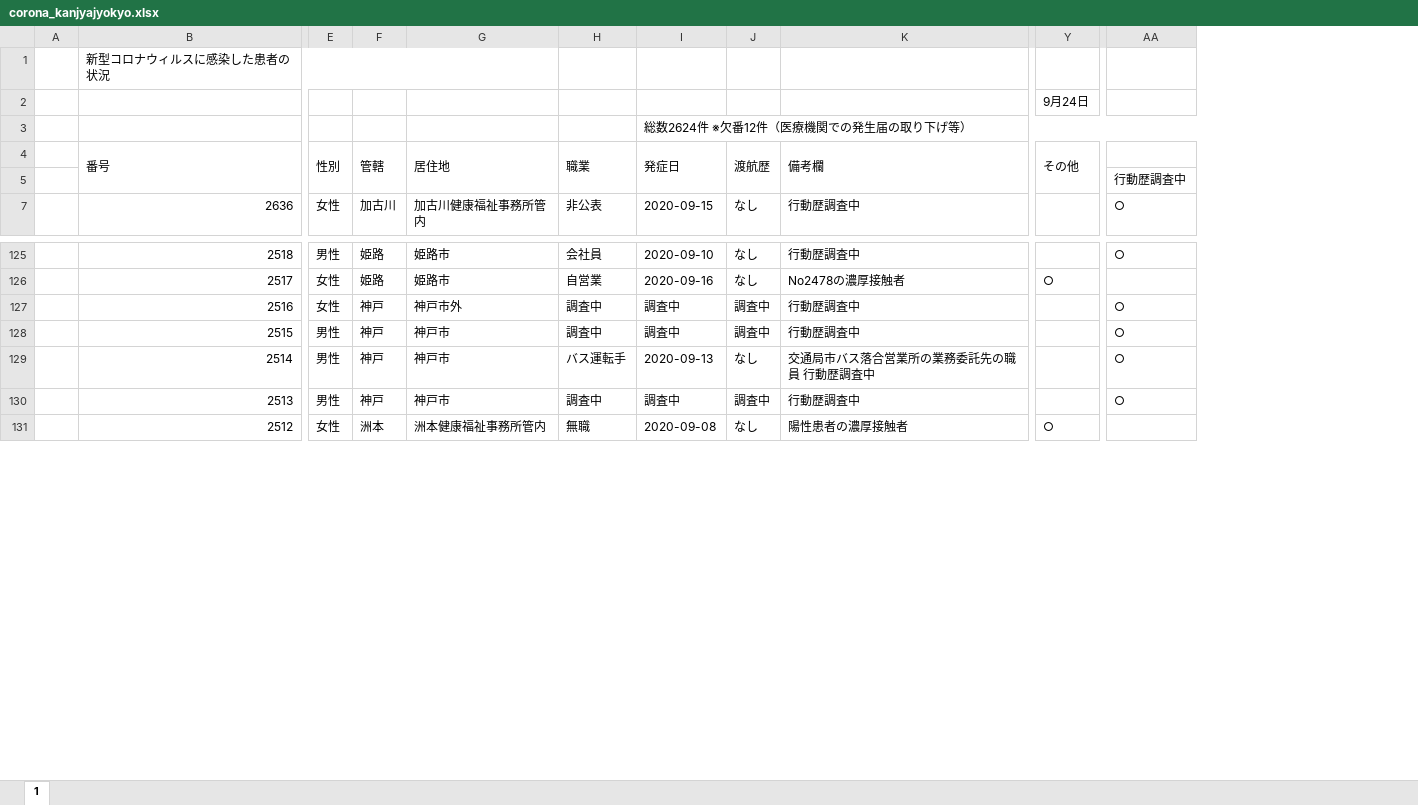
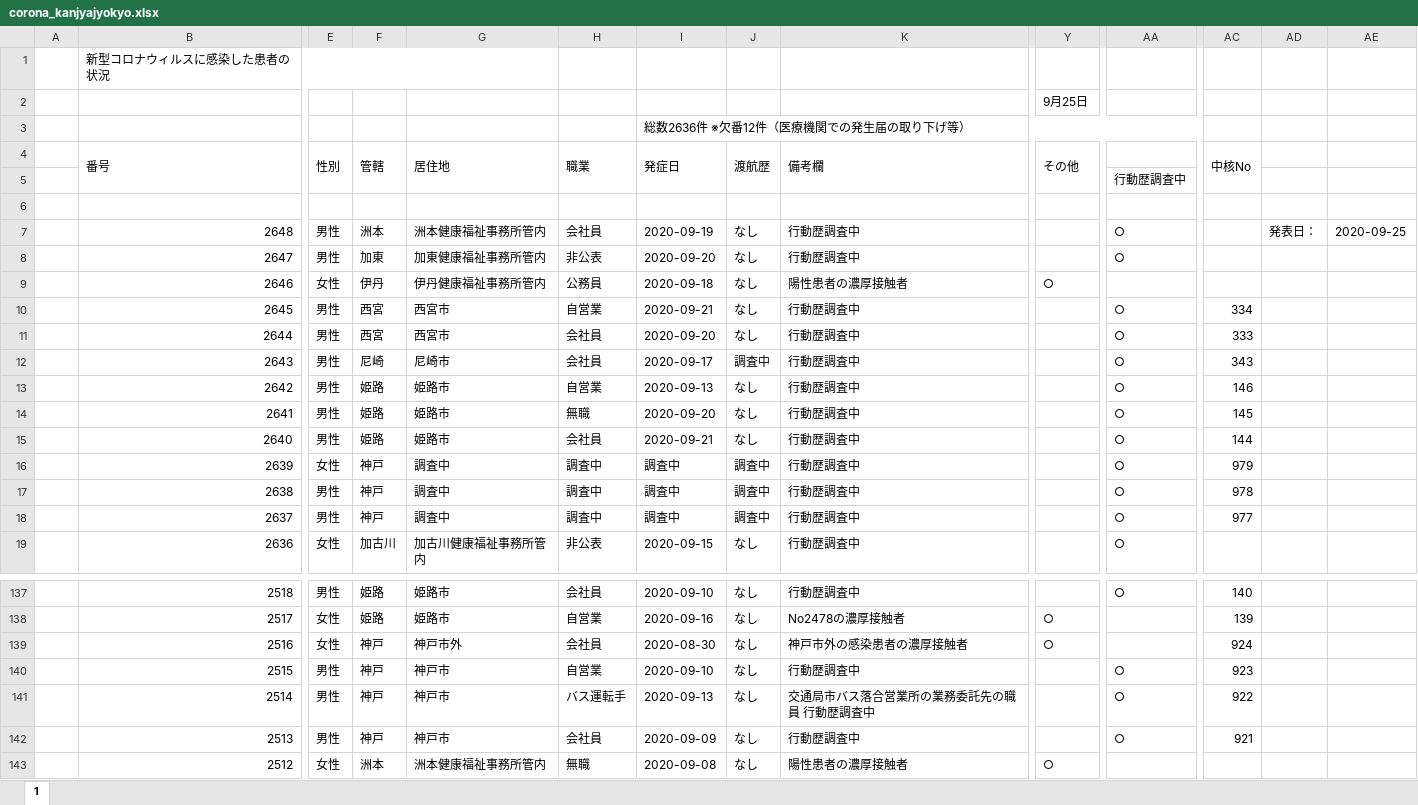
Before and after one commit to imabari/hyougo-covid19, an Excel workbook: corona_kanjyajyokyo.xlsx, sheet 1, drawn as a sheet; only a part is shown, gaps mark what is left out; values as stored, in another font and other column widths than the file's, no cell formats; charts and pictures and conditional formats not drawn; addresses are those after the commit; rows hold the shown columns only; the diff covers the shown part only; the diff names each change by its address in the sheet, - before the commit and + after, or states it on an @@ line.

```diff
--- a/corona_kanjyajyokyo.xlsx (sheet 1)
+++ b/corona_kanjyajyokyo.xlsx (sheet 1)
+column AC (中核No), rows 137-142: 140 | 139 | 924 | 923 | 922 | 921
+column AD, empty
+column AE, empty
-Y2 (その他): 9月24日
+Y2 (その他): 9月25日
-I3 (発症日): 総数2624件 ※欠番12件（医療機関での発生届の取り下げ等）
+I3 (発症日): 総数2636件 ※欠番12件（医療機関での発生届の取り下げ等）
+row 6: (empty)
+row 7:  | 2648 | 男性 | 洲本 | 洲本健康福祉事務所管内 | 会社員 | 2020-09-19 | なし | 行動歴調査中 |  | ○ |  | 発表日： | 2020-09-25
+row 8:  | 2647 | 男性 | 加東 | 加東健康福祉事務所管内 | 非公表 | 2020-09-20 | なし | 行動歴調査中 |  | ○
+row 9:  | 2646 | 女性 | 伊丹 | 伊丹健康福祉事務所管内 | 公務員 | 2020-09-18 | なし | 陽性患者の濃厚接触者 | ○
+row 10:  | 2645 | 男性 | 西宮 | 西宮市 | 自営業 | 2020-09-21 | なし | 行動歴調査中 |  | ○ | 334
+row 11:  | 2644 | 男性 | 西宮 | 西宮市 | 会社員 | 2020-09-20 | なし | 行動歴調査中 |  | ○ | 333
+row 12:  | 2643 | 男性 | 尼崎 | 尼崎市 | 会社員 | 2020-09-17 | 調査中 | 行動歴調査中 |  | ○ | 343
+row 13:  | 2642 | 男性 | 姫路 | 姫路市 | 自営業 | 2020-09-13 | なし | 行動歴調査中 |  | ○ | 146
+row 14:  | 2641 | 男性 | 姫路 | 姫路市 | 無職 | 2020-09-20 | なし | 行動歴調査中 |  | ○ | 145
+row 15:  | 2640 | 男性 | 姫路 | 姫路市 | 会社員 | 2020-09-21 | なし | 行動歴調査中 |  | ○ | 144
+row 16:  | 2639 | 女性 | 神戸 | 調査中 | 調査中 | 調査中 | 調査中 | 行動歴調査中 |  | ○ | 979
+row 17:  | 2638 | 男性 | 神戸 | 調査中 | 調査中 | 調査中 | 調査中 | 行動歴調査中 |  | ○ | 978
+row 18:  | 2637 | 男性 | 神戸 | 調査中 | 調査中 | 調査中 | 調査中 | 行動歴調査中 |  | ○ | 977
-H139 (職業): 調査中
+H139 (職業): 会社員
-I139 (発症日): 調査中
+I139 (発症日): 2020-08-30
-J139:J140 (渡航歴): 調査中
+J139:J140 (渡航歴): なし
-K139 (備考欄): 行動歴調査中
+K139 (備考欄): 神戸市外の感染患者の濃厚接触者
-Y139 (その他): (empty)
+Y139 (その他): ○
-AA139: ○
+AA139: (empty)
-H140 (職業): 調査中
+H140 (職業): 自営業
-I140 (発症日): 調査中
+I140 (発症日): 2020-09-10
-H142 (職業): 調査中
+H142 (職業): 会社員
-I142 (発症日): 調査中
+I142 (発症日): 2020-09-09
-J142 (渡航歴): 調査中
+J142 (渡航歴): なし
```
Also changed, not shown: 52 edited cells elsewhere in this sheet, cell formats, formulas that keep their value, charts or pictures, daily_kanja.xlsx, 3 other files.
